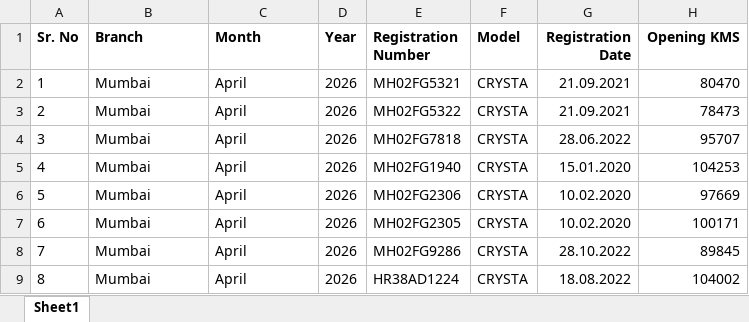
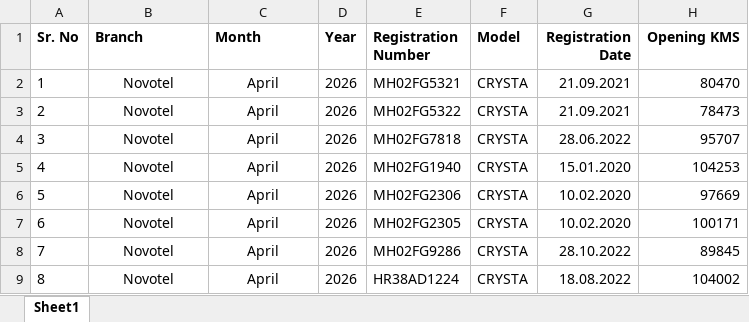
Before and after one commit to kushXpai/autoriders-fleet-data, an Excel workbook: Novotel-April-2026.xlsx, sheet Sheet1, drawn as a sheet; only a part is shown; values as stored, in another font and other column widths than the file's, no borders; the diff names each change by its address in the sheet, - before the commit and + after, or states it on an @@ line.

Commit message:
Update: Novotel-April-2026 by admin

```diff
--- a/Novotel-April-2026.xlsx (sheet Sheet1)
+++ b/Novotel-April-2026.xlsx (sheet Sheet1)
-B2:B9 (Branch): Mumbai
+B2:B9 (Branch): Novotel
-B2:C9 alignment: left
+B2:C9 alignment: center
```
